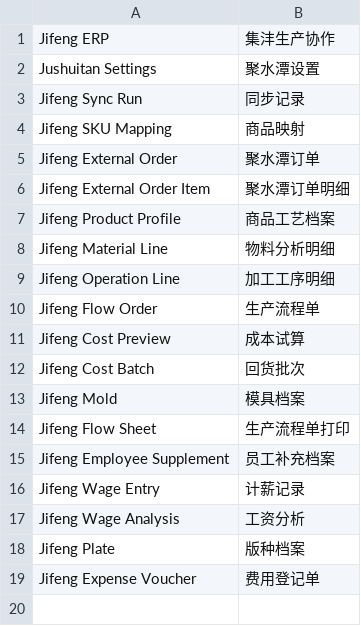
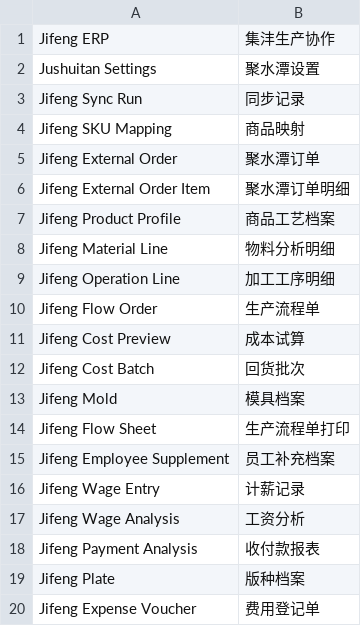
Before and after one commit to LiJzd/jifeng-erp, a CSV file: jifeng_erp/translations/zh.csv, drawn as a sheet.

Commit message:
Add submitted payment voucher analysis report

```diff
--- a/jifeng_erp/translations/zh.csv
+++ b/jifeng_erp/translations/zh.csv
@@ -17,2 +17,3 @@ Jifeng Wage Entry,计薪记录
 Jifeng Wage Analysis,工资分析
+Jifeng Payment Analysis,收付款报表
 Jifeng Plate,版种档案
```
Also changed, not shown: 5 other files.
